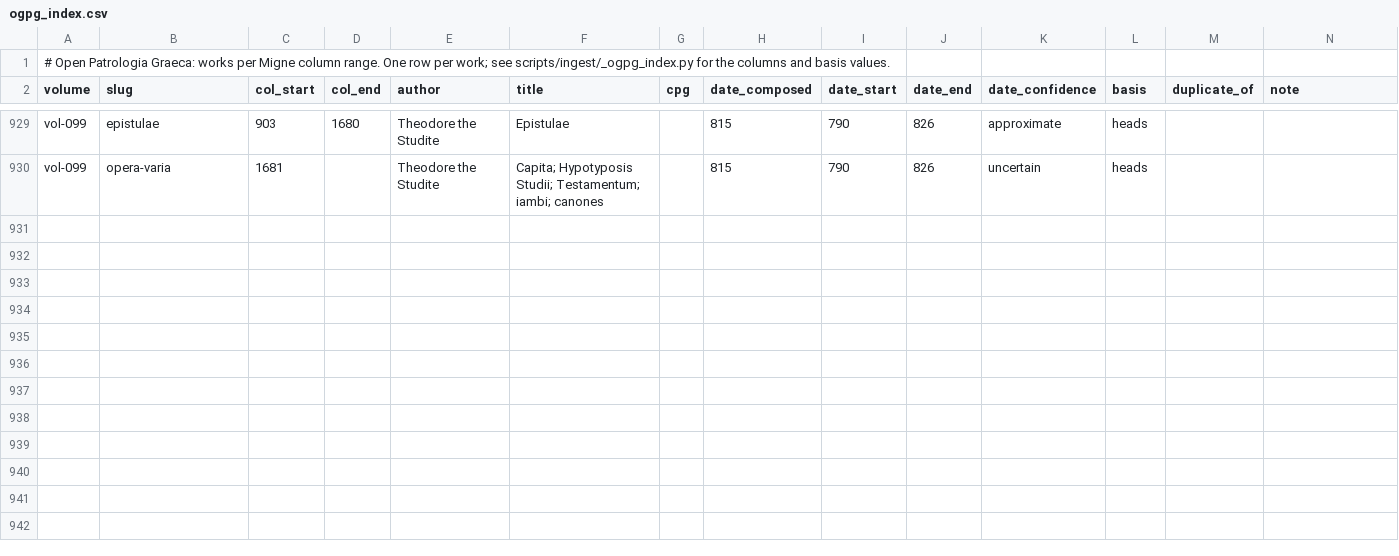
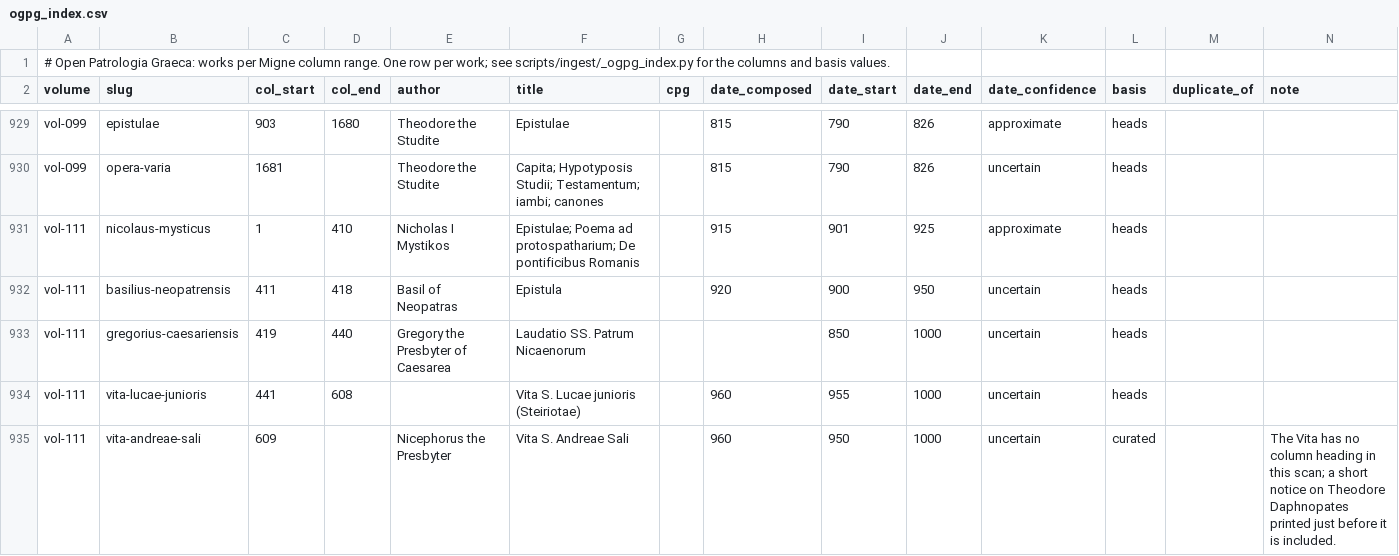
Before and after one commit to jaspax/patristica, a CSV file: scripts/ingest/data/ogpg_index.csv, drawn as a sheet; only a part is shown, gaps mark what is left out; the diff names each change by its address in the sheet, - before the commit and + after, or states it on an @@ line.

```diff
--- a/scripts/ingest/data/ogpg_index.csv
+++ b/scripts/ingest/data/ogpg_index.csv
+row 931: vol-111 | nicolaus-mysticus | 1 | 410 | Nicholas I Mystikos | Epistulae; Poema ad protospatharium; De pontificibus Romanis |  | 915 | 901 | 925 | approximate | heads
+row 932: vol-111 | basilius-neopatrensis | 411 | 418 | Basil of Neopatras | Epistula |  | 920 | 900 | 950 | uncertain | heads
+row 933: vol-111 | gregorius-caesariensis | 419 | 440 | Gregory the Presbyter of Caesarea | Laudatio SS. Patrum Nicaenorum |  |  | 850 | 1000 | uncertain | heads
+row 934: vol-111 | vita-lucae-junioris | 441 | 608 |  | Vita S. Lucae junioris (Steiriotae) |  | 960 | 955 | 1000 | uncertain | heads
+row 935: vol-111 | vita-andreae-sali | 609 |  | Nicephorus the Presbyter | Vita S. Andreae Sali |  | 960 | 950 | 1000 | uncertain | curated |  | The Vita has no column heading in this scan; a short notice on Theodore Daphnopates printed just before it is included.
```
Also changed, not shown: 1 other file.
